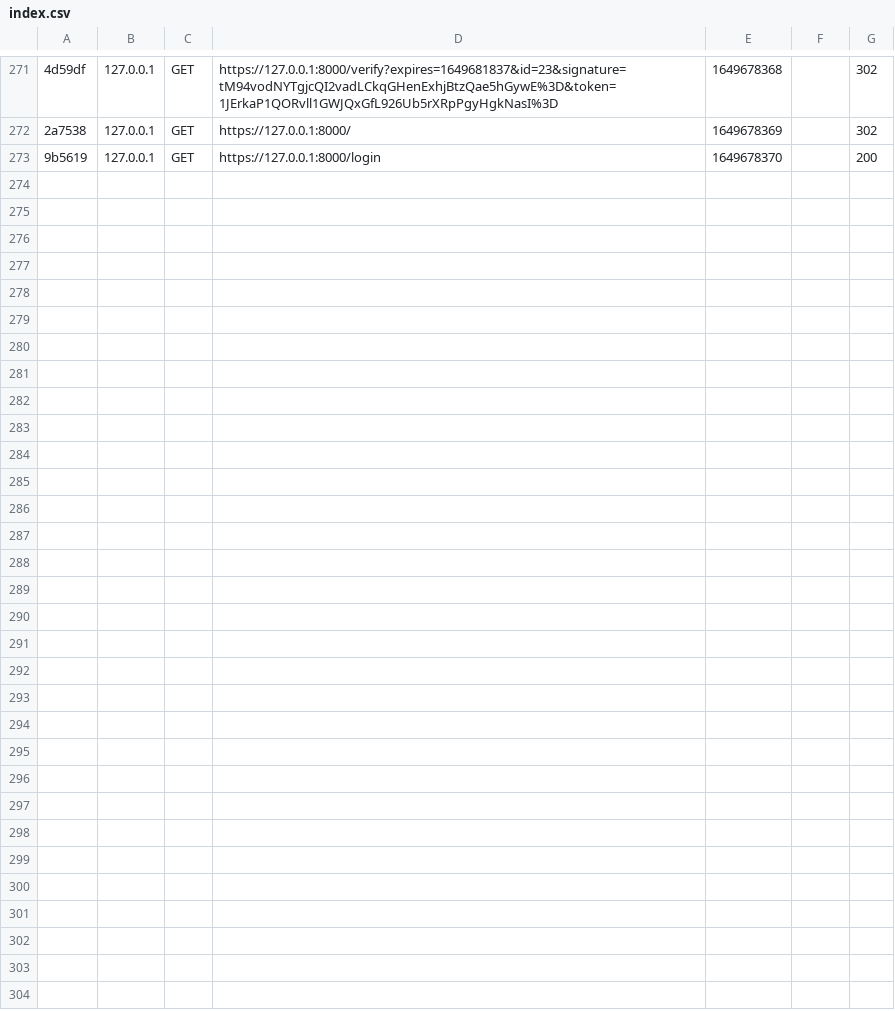
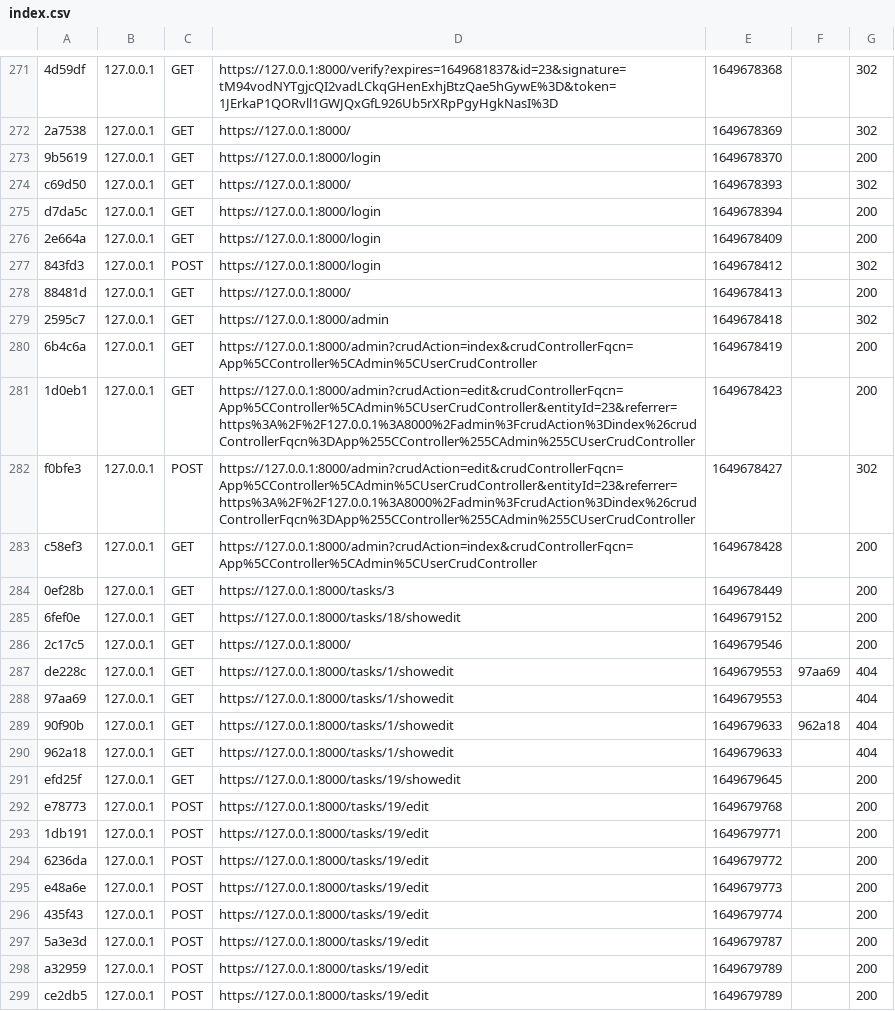
Before and after one commit to avamdui/TODOLIST, a CSV file: var/cache/dev/profiler/index.csv, drawn as a sheet; only a part is shown, gaps mark what is left out; the diff names each change by its address in the sheet, - before the commit and + after, or states it on an @@ line.

```diff
--- a/var/cache/dev/profiler/index.csv
+++ b/var/cache/dev/profiler/index.csv
+row 274: c69d50 | 127.0.0.1 | GET | https://127.0.0.1:8000/ | 1649678393 |  | 302
+row 275: d7da5c | 127.0.0.1 | GET | https://127.0.0.1:8000/login | 1649678394 |  | 200
+row 276: 2e664a | 127.0.0.1 | GET | https://127.0.0.1:8000/login | 1649678409 |  | 200
+row 277: 843fd3 | 127.0.0.1 | POST | https://127.0.0.1:8000/login | 1649678412 |  | 302
+row 278: 88481d | 127.0.0.1 | GET | https://127.0.0.1:8000/ | 1649678413 |  | 200
+row 279: 2595c7 | 127.0.0.1 | GET | https://127.0.0.1:8000/admin | 1649678418 |  | 302
+row 280: 6b4c6a | 127.0.0.1 | GET | https://127.0.0.1:8000/admin?crudAction=index&crudControllerFqcn=App%5CController%5CAdmin%5CUserCrudController | 1649678419 |  | 200
+row 281: 1d0eb1 | 127.0.0.1 | GET | https://127.0.0.1:8000/admin?crudAction=edit&crudControllerFqcn=App%5CController%5CAdmin%5CUserCrudController&entityId=23&referrer=https%3A%2F%2F127.0.0.1%3A8000%2Fadmin%3FcrudAction%3Dindex%26crudControllerFqcn%3DApp%255CController%255CAdmin%255CUserCrudController | 1649678423 |  | 200
+row 282: f0bfe3 | 127.0.0.1 | POST | https://127.0.0.1:8000/admin?crudAction=edit&crudControllerFqcn=App%5CController%5CAdmin%5CUserCrudController&entityId=23&referrer=https%3A%2F%2F127.0.0.1%3A8000%2Fadmin%3FcrudAction%3Dindex%26crudControllerFqcn%3DApp%255CController%255CAdmin%255CUserCrudController | 1649678427 |  | 302
+row 283: c58ef3 | 127.0.0.1 | GET | https://127.0.0.1:8000/admin?crudAction=index&crudControllerFqcn=App%5CController%5CAdmin%5CUserCrudController | 1649678428 |  | 200
+row 284: 0ef28b | 127.0.0.1 | GET | https://127.0.0.1:8000/tasks/3 | 1649678449 |  | 200
+row 285: 6fef0e | 127.0.0.1 | GET | https://127.0.0.1:8000/tasks/18/showedit | 1649679152 |  | 200
+row 286: 2c17c5 | 127.0.0.1 | GET | https://127.0.0.1:8000/ | 1649679546 |  | 200
+row 287: de228c | 127.0.0.1 | GET | https://127.0.0.1:8000/tasks/1/showedit | 1649679553 | 97aa69 | 404
+row 288: 97aa69 | 127.0.0.1 | GET | https://127.0.0.1:8000/tasks/1/showedit | 1649679553 |  | 404
+row 289: 90f90b | 127.0.0.1 | GET | https://127.0.0.1:8000/tasks/1/showedit | 1649679633 | 962a18 | 404
+row 290: 962a18 | 127.0.0.1 | GET | https://127.0.0.1:8000/tasks/1/showedit | 1649679633 |  | 404
+row 291: efd25f | 127.0.0.1 | GET | https://127.0.0.1:8000/tasks/19/showedit | 1649679645 |  | 200
+row 292: e78773 | 127.0.0.1 | POST | https://127.0.0.1:8000/tasks/19/edit | 1649679768 |  | 200
+row 293: 1db191 | 127.0.0.1 | POST | https://127.0.0.1:8000/tasks/19/edit | 1649679771 |  | 200
+row 294: 6236da | 127.0.0.1 | POST | https://127.0.0.1:8000/tasks/19/edit | 1649679772 |  | 200
+row 295: e48a6e | 127.0.0.1 | POST | https://127.0.0.1:8000/tasks/19/edit | 1649679773 |  | 200
+row 296: 435f43 | 127.0.0.1 | POST | https://127.0.0.1:8000/tasks/19/edit | 1649679774 |  | 200
+row 297: 5a3e3d | 127.0.0.1 | POST | https://127.0.0.1:8000/tasks/19/edit | 1649679787 |  | 200
+row 298: a32959 | 127.0.0.1 | POST | https://127.0.0.1:8000/tasks/19/edit | 1649679789 |  | 200
+row 299: ce2db5 | 127.0.0.1 | POST | https://127.0.0.1:8000/tasks/19/edit | 1649679789 |  | 200
```
Also changed, not shown: 29 other files.
